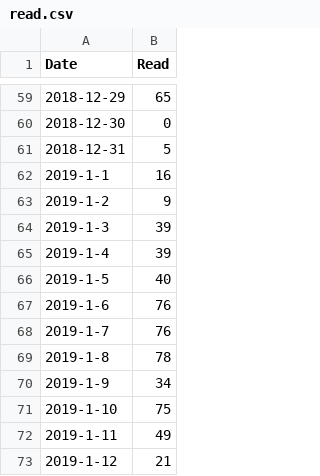
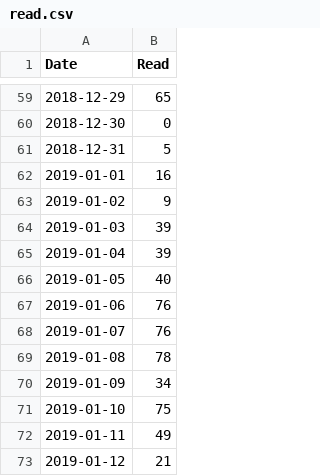
Before and after one commit to strizhechenko/read-streak, a CSV file: read.csv, drawn as a sheet; only a part is shown, gaps mark what is left out.

Commit message:
Fixed: date format in tsv2csv tool

```diff
--- a/read.csv
+++ b/read.csv
@@ -61,13 +61,13 @@ Date,Read
 2018-12-31,5
-2019-1-1,16
-2019-1-2,9
-2019-1-3,39
-2019-1-4,39
-2019-1-5,40
-2019-1-6,76
-2019-1-7,76
-2019-1-8,78
-2019-1-9,34
-2019-1-10,75
-2019-1-11,49
-2019-1-12,21
+2019-01-01,16
+2019-01-02,9
+2019-01-03,39
+2019-01-04,39
+2019-01-05,40
+2019-01-06,76
+2019-01-07,76
+2019-01-08,78
+2019-01-09,34
+2019-01-10,75
+2019-01-11,49
+2019-01-12,21
```
Also changed, not shown: 1 other file.
